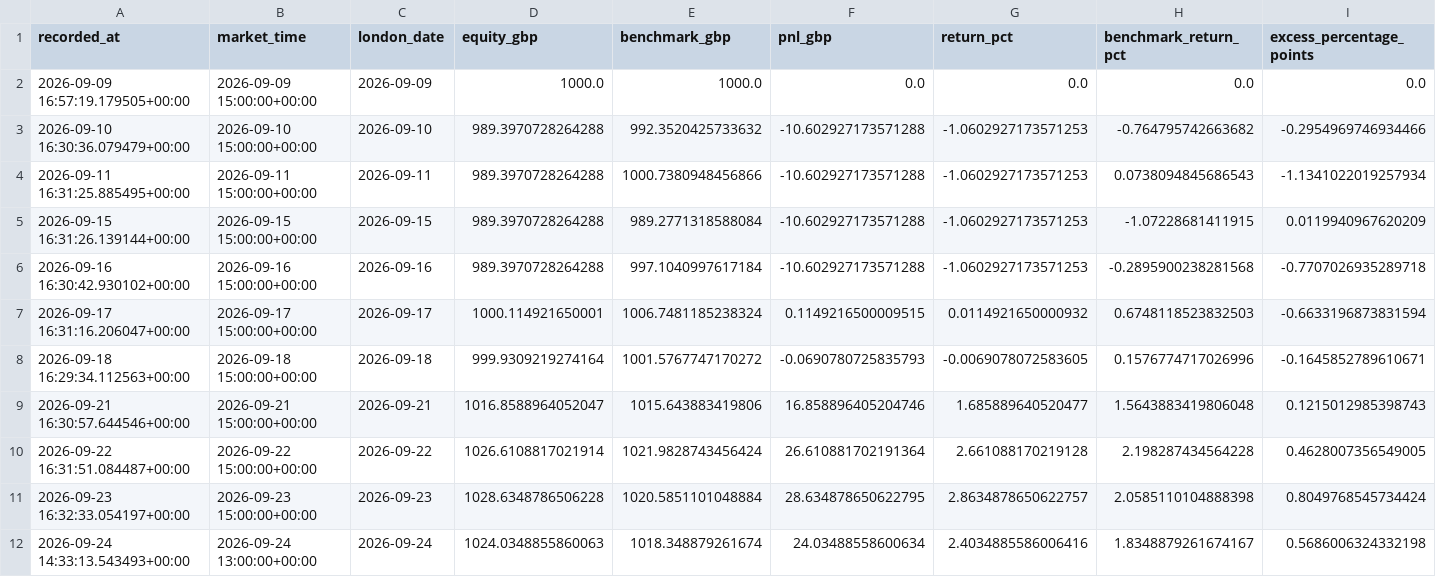
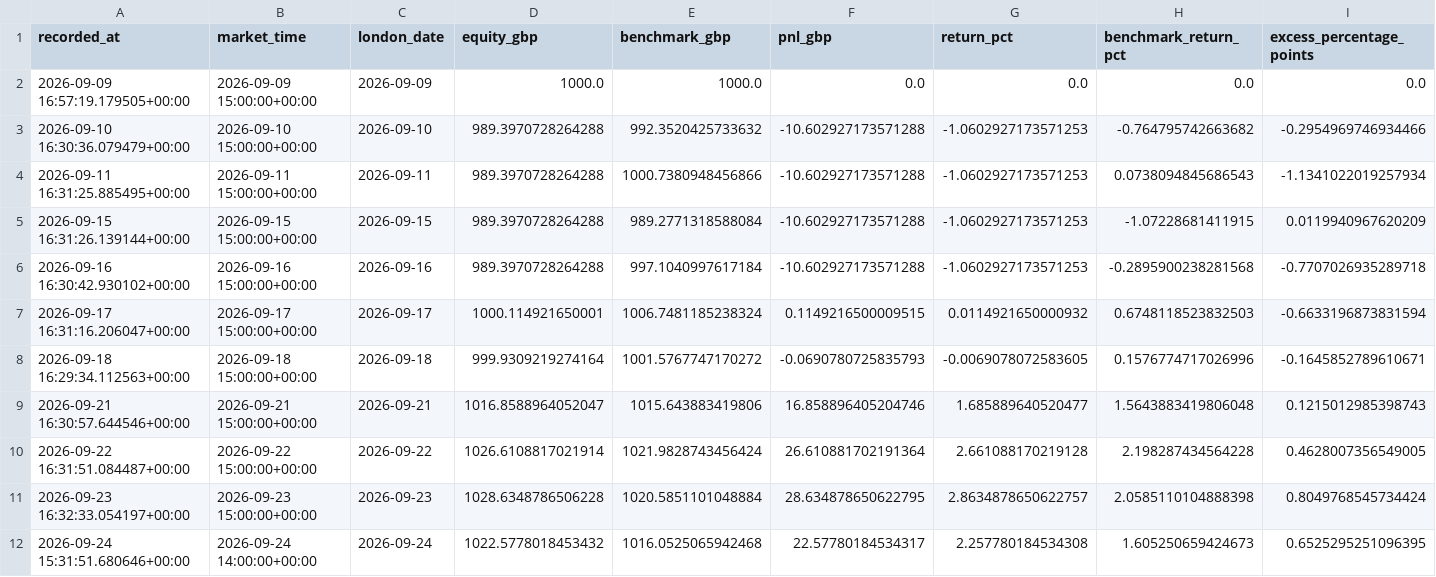
Before and after one commit to zpwhryv5gt-create/Momentum-trader, a CSV file: paper/daily.csv, drawn as a sheet; only a part is shown; removed rows and columns are numbered as before the commit, all else as after; rows hold the shown columns only; the diff names each change by its address in the sheet, - before the commit and + after, or states it on an @@ line.

```diff
--- a/paper/daily.csv
+++ b/paper/daily.csv
-row 12: 2026-09-24 14:33:13.543493+00:00 | 2026-09-24 13:00:00+00:00 | 2026-09-24 | 1024.0348855860063 | 1018.348879261674 | 24.03488558600634 | 2.4034885586006416 | 1.8348879261674167 | 0.5686006324332198
+row 12: 2026-09-24 15:31:51.680646+00:00 | 2026-09-24 14:00:00+00:00 | 2026-09-24 | 1022.5778018453432 | 1016.0525065942468 | 22.57780184534317 | 2.257780184534308 | 1.605250659424673 | 0.6525295251096395
```
Also changed, not shown: paper/signal_prices.csv, paper/valuations.csv, 3 other files.
